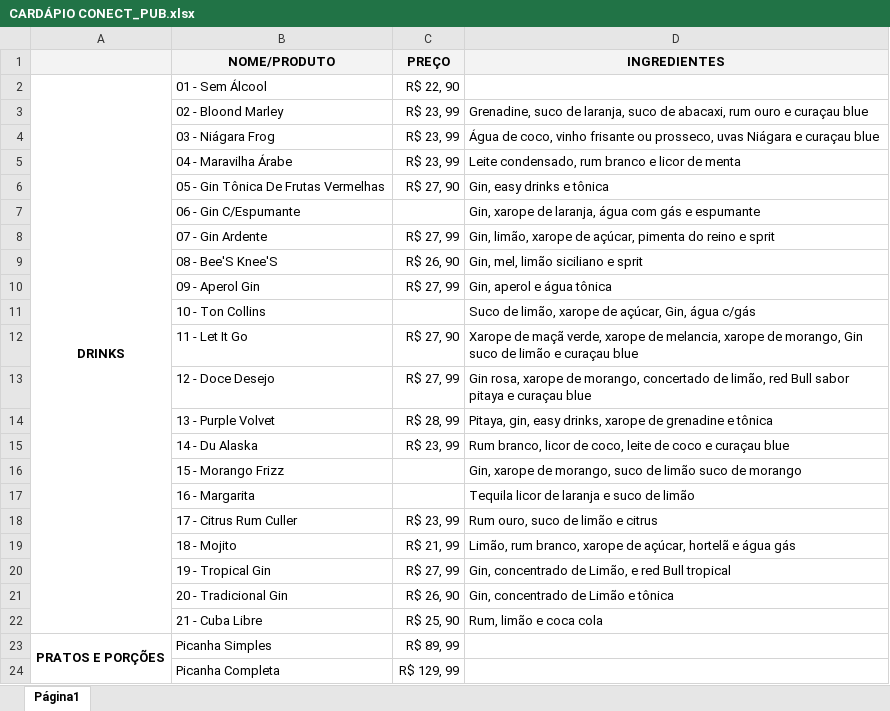
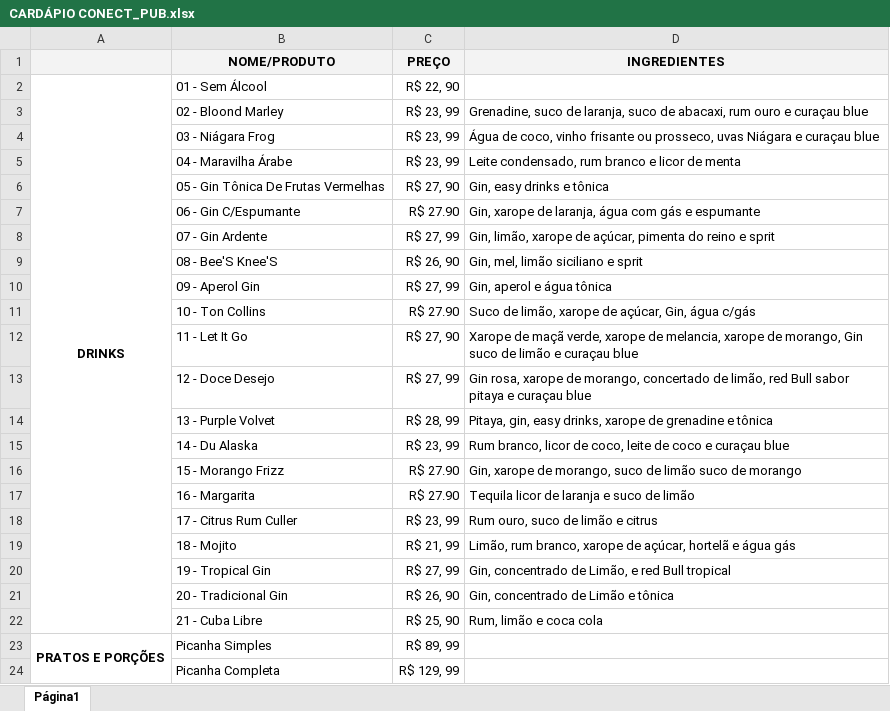
Before and after one commit to DouglasCarvalhoPereira/conect_pub, an Excel workbook: CARDÁPIO CONECT_PUB.xlsx, sheet Página1, drawn as a sheet; only a part is shown; values as stored, in another font and other column widths than the file's, no borders; charts and pictures not drawn; the diff names each change by its address in the sheet, - before the commit and + after, or states it on an @@ line.

```diff
--- a/CARDÁPIO CONECT_PUB.xlsx (sheet Página1)
+++ b/CARDÁPIO CONECT_PUB.xlsx (sheet Página1)
-C7 (PREÇO): (empty)
+C7 (PREÇO): R$ 27.90
-C11 (PREÇO): (empty)
+C11 (PREÇO): R$ 27.90
-C16:C17 (PREÇO): (empty)
+C16:C17 (PREÇO): R$ 27.90
```
Also changed, not shown: charts or pictures, 3 other files.
